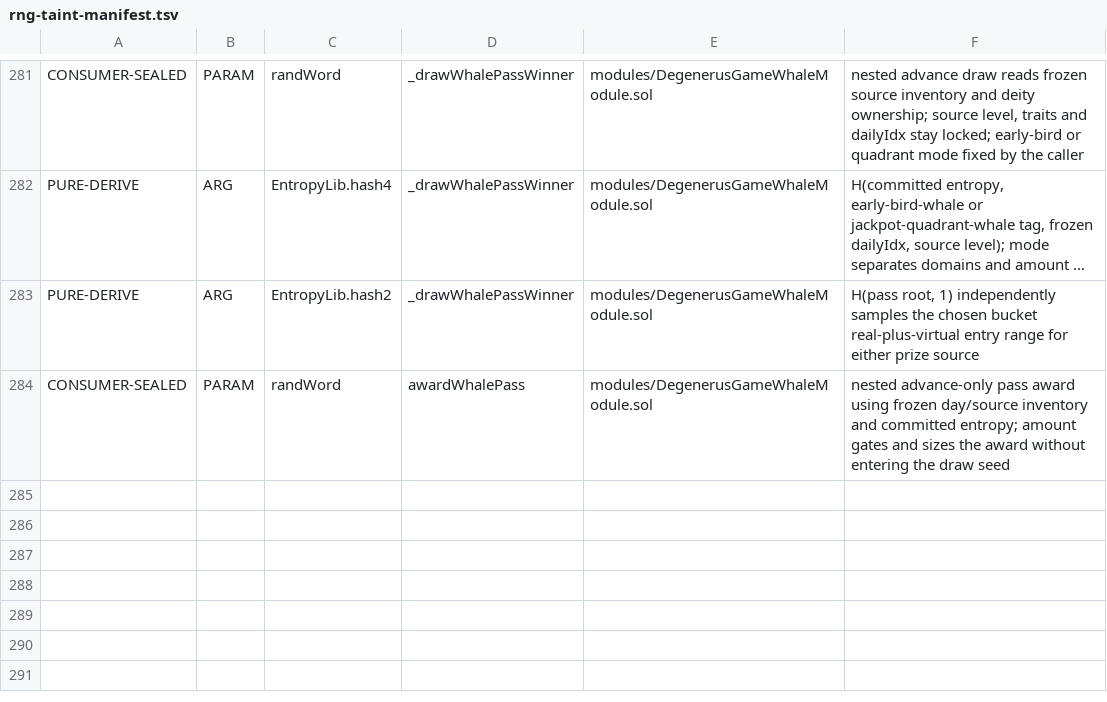
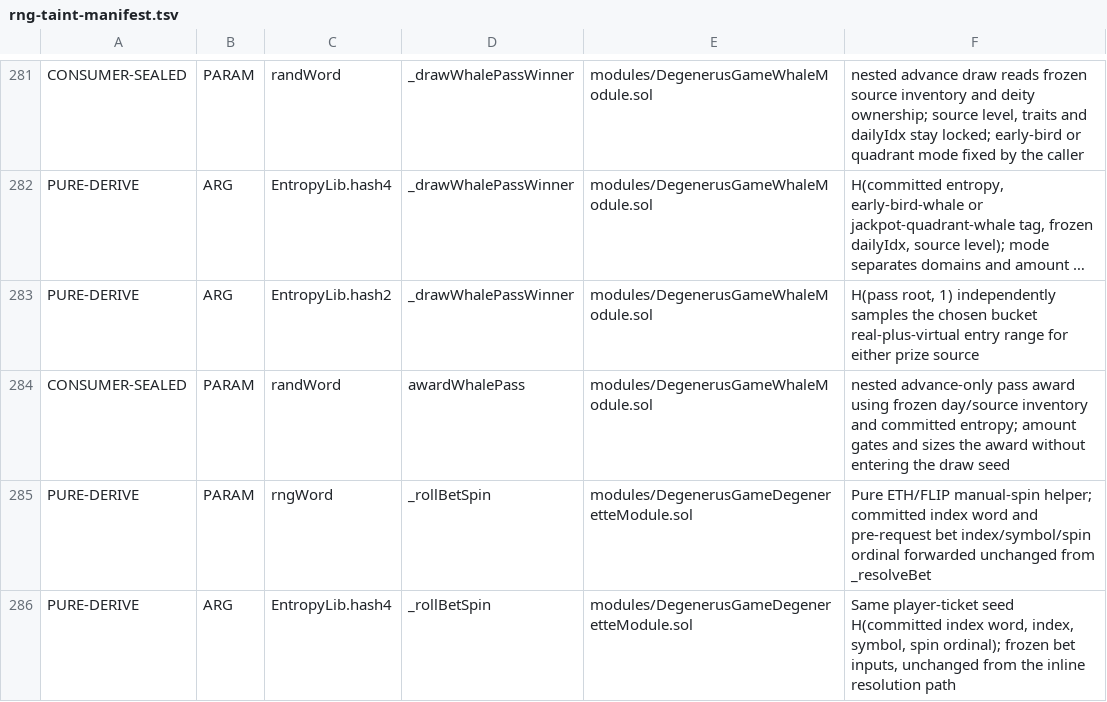
Before and after one commit to PurgeGame/degenerus-protocol, a TSV file: scripts/rng-taint-manifest.tsv, drawn as a sheet; only a part is shown, gaps mark what is left out; long unchanged cells end in ….

```diff
--- a/scripts/rng-taint-manifest.tsv
+++ b/scripts/rng-taint-manifest.tsv
@@ -284 +284,3 @@ PURE-DERIVE	ARG	EntropyLib.hash2	_drawWhalePassWinner	modules/DegenerusGameWhale
 CONSUMER-SEALED	PARAM	randWord	awardWhalePass	modules/DegenerusGameWhaleModule.sol	nested advance-only pass award using frozen day/source inventory and committed entropy; amount gates and sizes the award without entering the draw seed
+PURE-DERIVE	PARAM	rngWord	_rollBetSpin	modules/DegenerusGameDegeneretteModule.sol	Pure ETH/FLIP manual-spin helper; committed index word and pre-request bet index/symbol/spin ordinal forwarded unchanged from _resolveBet
+PURE-DERIVE	ARG	EntropyLib.hash4	_rollBetSpin	modules/DegenerusGameDegeneretteModule.sol	Same player-ticket seed H(committed index word, index, symbol, spin ordinal); frozen bet inputs, unchanged from the inline resolution path
```
Also changed, not shown: scripts/advance-call-manifest.tsv, scripts/unchecked-manifest.tsv, 34 other files.
